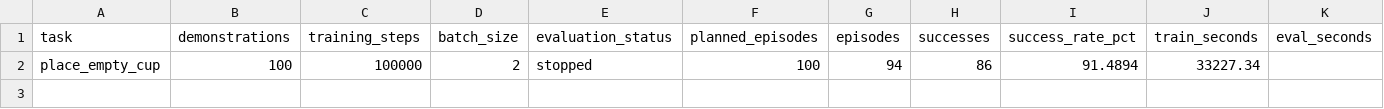
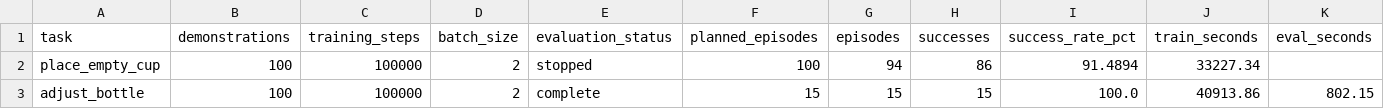
Before and after one commit to ZhenyuYangK/SEM-RobotTwin, a CSV file: artifacts/sem-tiny/c7-formal/results.csv, drawn as a sheet; only a part is shown; rows hold the shown columns only; the diff names each change by its address in the sheet, - before the commit and + after, or states it on an @@ line.

Commit message:
Publish adjust_bottle training and evaluation evidence

```diff
--- a/artifacts/sem-tiny/c7-formal/results.csv
+++ b/artifacts/sem-tiny/c7-formal/results.csv
+row 3: adjust_bottle | 100 | 100000 | 2 | complete | 15 | 15 | 15 | 100.0 | 40913.86 | 802.15
```
Also changed, not shown: 19 other files.
